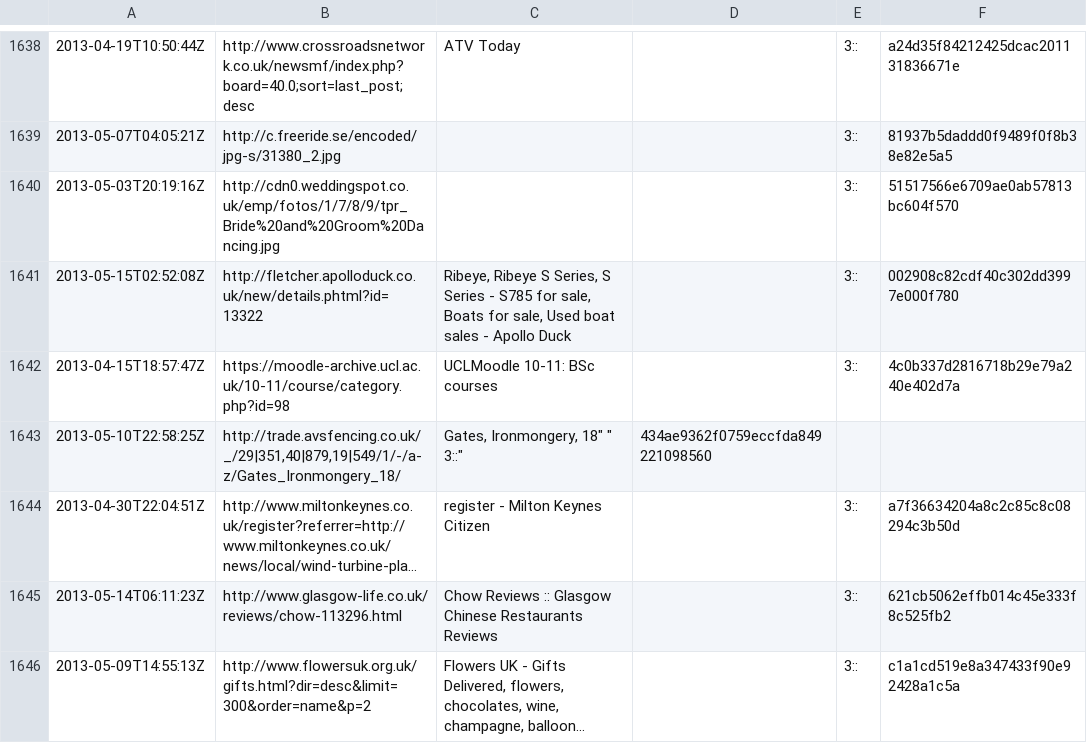
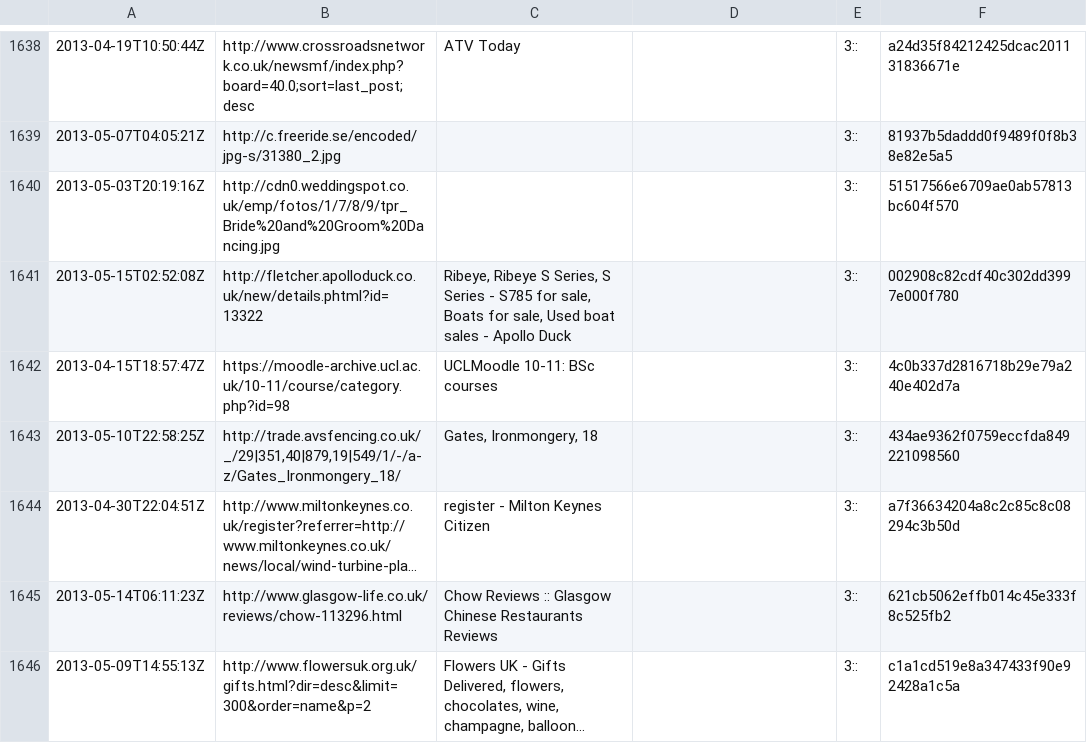
Before and after one commit to ukwa/halflife, a CSV file: archive-sample/sample-of-2000/ldwa.2015.09-sample-for-2013.csv, drawn as a sheet; only a part is shown, gaps mark what is left out; long unchanged cells end in …; the diff names each change by its address in the sheet, - before the commit and + after, or states it on an @@ line.

Commit message:
New sample including 2015

```diff
--- a/archive-sample/sample-of-2000/ldwa.2015.09-sample-for-2013.csv
+++ b/archive-sample/sample-of-2000/ldwa.2015.09-sample-for-2013.csv
-C1643: Gates, Ironmongery, 18" " 3::"
+C1643: Gates, Ironmongery, 18
-D1643: 434ae9362f0759eccfda849221098560
+D1643: (empty)
-E1643: (empty)
+E1643: 3::
-F1643: (empty)
+F1643: 434ae9362f0759eccfda849221098560
```
Also changed, not shown: archive-sample/sample-of-2000/ldwa.2015.09-sample-for-2014.csv, 5 other files.
